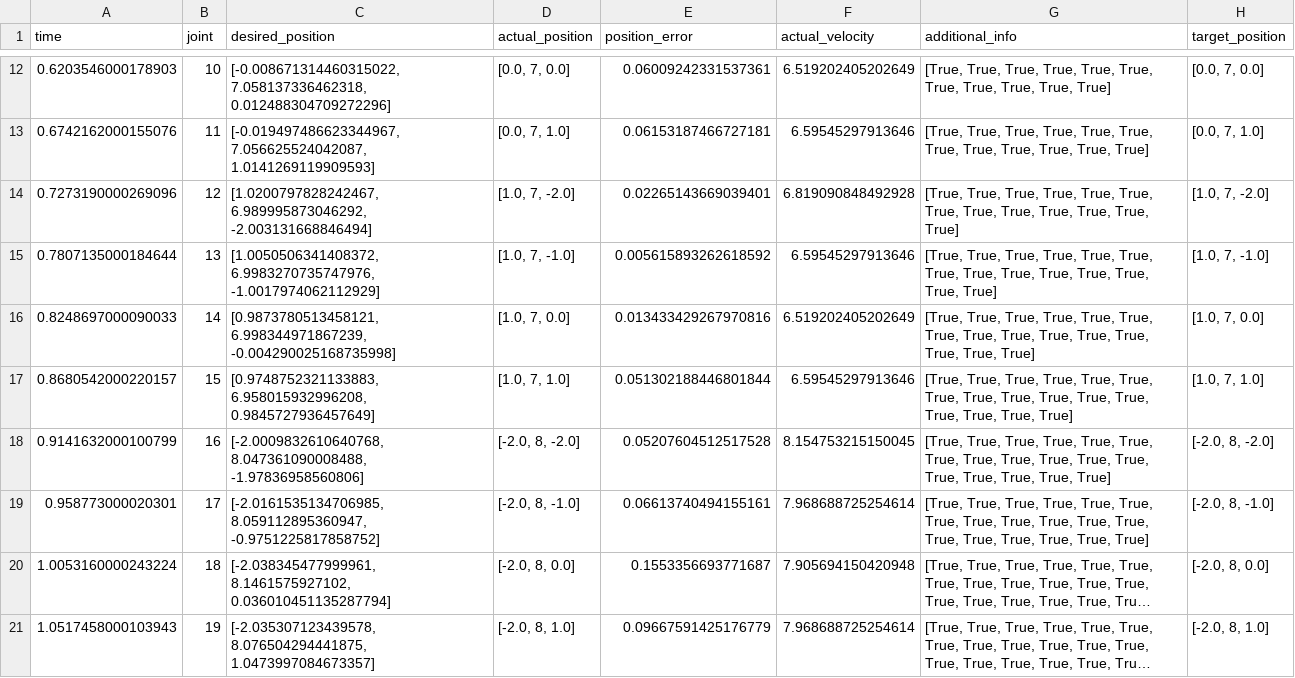
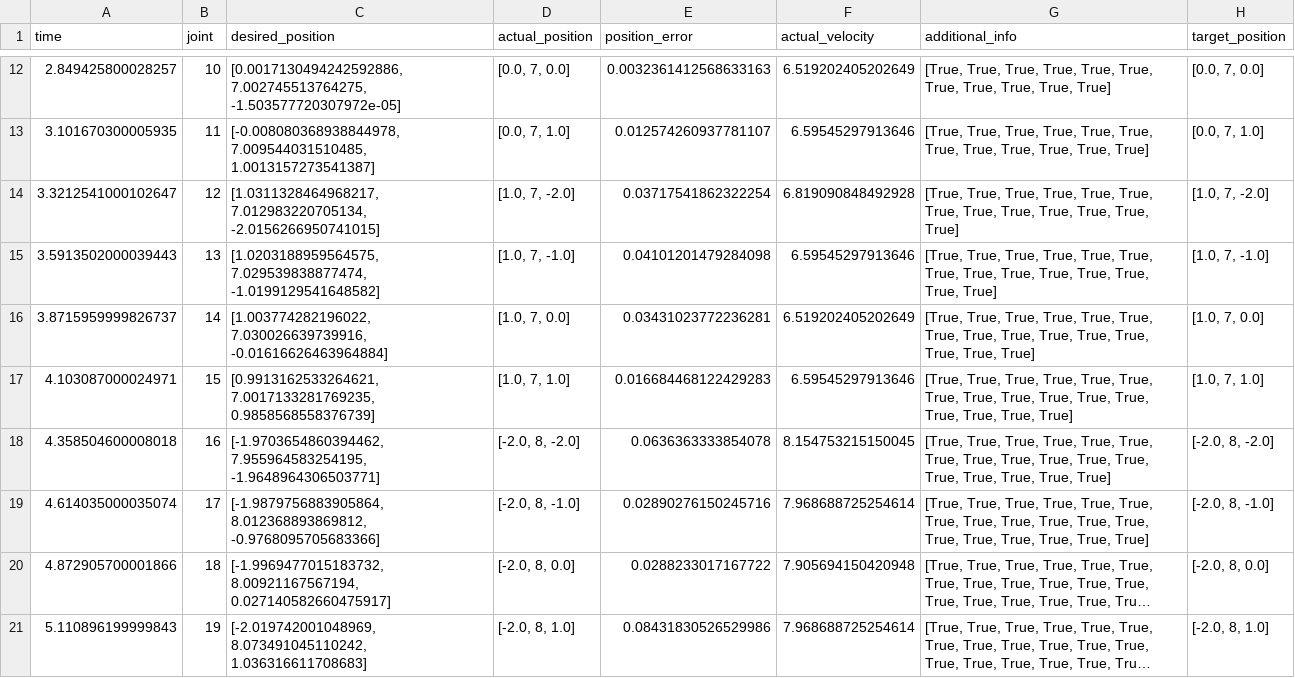
Before and after one commit to alt09/7-jointed-arm, a CSV file: logs/vision_test.csv, drawn as a sheet; only a part is shown, gaps mark what is left out; long unchanged cells end in …; the diff covers the shown part only; the diff names each change by its address in the sheet, - before the commit and + after, or states it on an @@ line.

```diff
--- a/logs/vision_test.csv
+++ b/logs/vision_test.csv
-A12 (time): 0.6203546000178903
+A12 (time): 2.849425800028257
-C12 (desired_position): [-0.008671314460315022, 7.058137336462318, 0.012488304709272296]
+C12 (desired_position): [0.0017130494242592886, 7.002745513764275, -1.503577720307972e-05]
-E12 (position_error): 0.06009242331537361
+E12 (position_error): 0.0032361412568633163
-A13 (time): 0.6742162000155076
+A13 (time): 3.101670300005935
-C13 (desired_position): [-0.019497486623344967, 7.056625524042087, 1.0141269119909593]
+C13 (desired_position): [-0.008080368938844978, 7.009544031510485, 1.0013157273541387]
-E13 (position_error): 0.06153187466727181
+E13 (position_error): 0.012574260937781107
-A14 (time): 0.7273190000269096
+A14 (time): 3.3212541000102647
-C14 (desired_position): [1.0200797828242467, 6.989995873046292, -2.003131668846494]
+C14 (desired_position): [1.0311328464968217, 7.012983220705134, -2.0156266950741015]
-E14 (position_error): 0.02265143669039401
+E14 (position_error): 0.03717541862322254
-A15 (time): 0.7807135000184644
+A15 (time): 3.5913502000039443
-C15 (desired_position): [1.0050506341408372, 6.9983270735747976, -1.0017974062112929]
+C15 (desired_position): [1.0203188959564575, 7.029539838877474, -1.0199129541648582]
-E15 (position_error): 0.005615893262618592
+E15 (position_error): 0.04101201479284098
-A16 (time): 0.8248697000090033
+A16 (time): 3.8715959999826737
-C16 (desired_position): [0.9873780513458121, 6.998344971867239, -0.004290025168735998]
+C16 (desired_position): [1.003774282196022, 7.030026639739916, -0.01616626463964884]
-E16 (position_error): 0.013433429267970816
+E16 (position_error): 0.03431023772236281
-A17 (time): 0.8680542000220157
+A17 (time): 4.103087000024971
-C17 (desired_position): [0.9748752321133883, 6.958015932996208, 0.9845727936457649]
+C17 (desired_position): [0.9913162533264621, 7.0017133281769235, 0.9858568558376739]
-E17 (position_error): 0.051302188446801844
+E17 (position_error): 0.016684468122429283
-A18 (time): 0.9141632000100799
+A18 (time): 4.358504600008018
-C18 (desired_position): [-2.0009832610640768, 8.047361090008488, -1.97836958560806]
+C18 (desired_position): [-1.9703654860394462, 7.955964583254195, -1.9648964306503771]
-E18 (position_error): 0.05207604512517528
+E18 (position_error): 0.0636363333854078
-A19 (time): 0.958773000020301
+A19 (time): 4.614035000035074
-C19 (desired_position): [-2.0161535134706985, 8.059112895360947, -0.9751225817858752]
+C19 (desired_position): [-1.9879756883905864, 8.012368893869812, -0.9768095705683366]
-E19 (position_error): 0.06613740494155161
+E19 (position_error): 0.02890276150245716
-A20 (time): 1.0053160000243224
+A20 (time): 4.872905700001866
-C20 (desired_position): [-2.038345477999961, 8.1461575927102, 0.036010451135287794]
+C20 (desired_position): [-1.9969477015183732, 8.00921167567194, 0.027140582660475917]
-E20 (position_error): 0.1553356693771687
+E20 (position_error): 0.0288233017167722
-A21 (time): 1.0517458000103943
+A21 (time): 5.110896199999843
-C21 (desired_position): [-2.035307123439578, 8.076504294441875, 1.0473997084673357]
+C21 (desired_position): [-2.019742001048969, 8.073491045110242, 1.036316611708683]
-E21 (position_error): 0.09667591425176779
+E21 (position_error): 0.08431830526529986
```
Also changed, not shown: 162 edited cells elsewhere in this file, Docs/requirements_traceability.csv, 10 other files.
